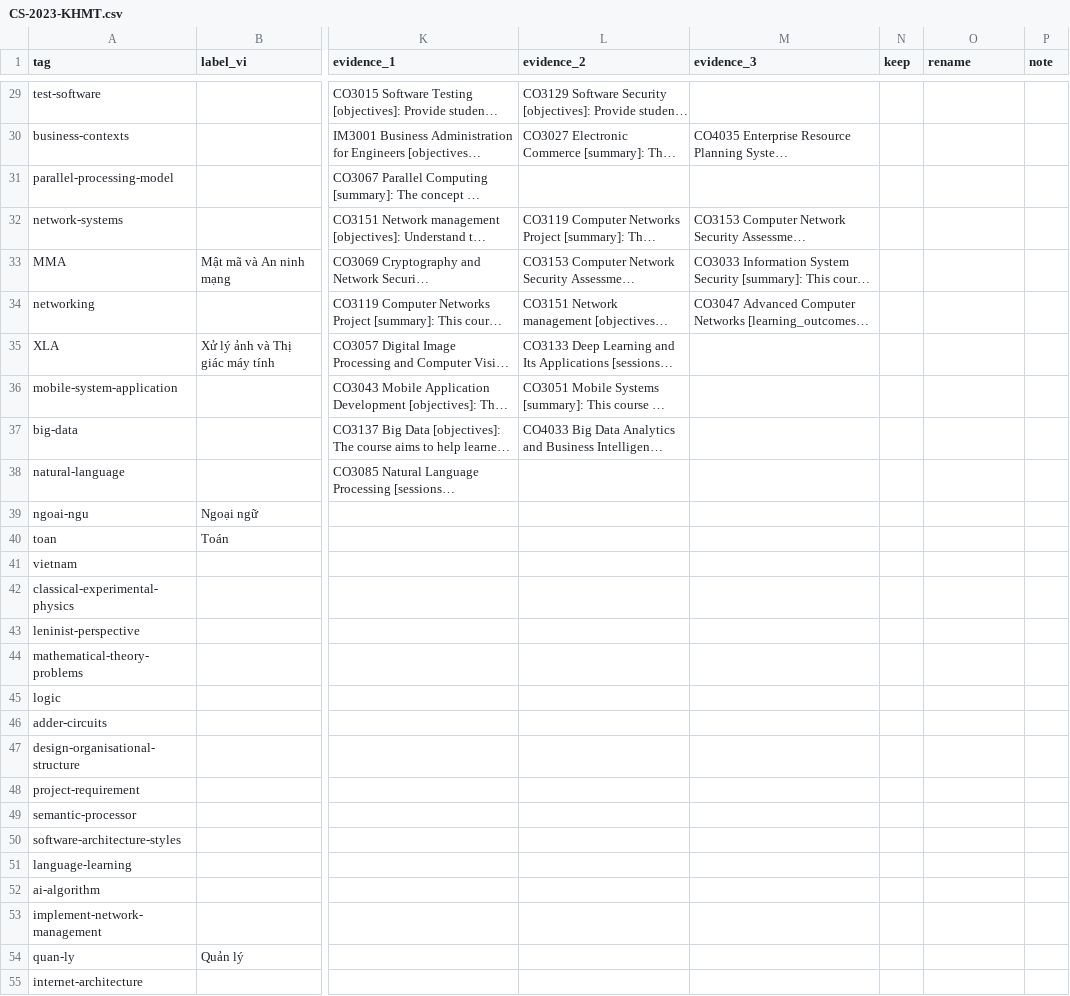
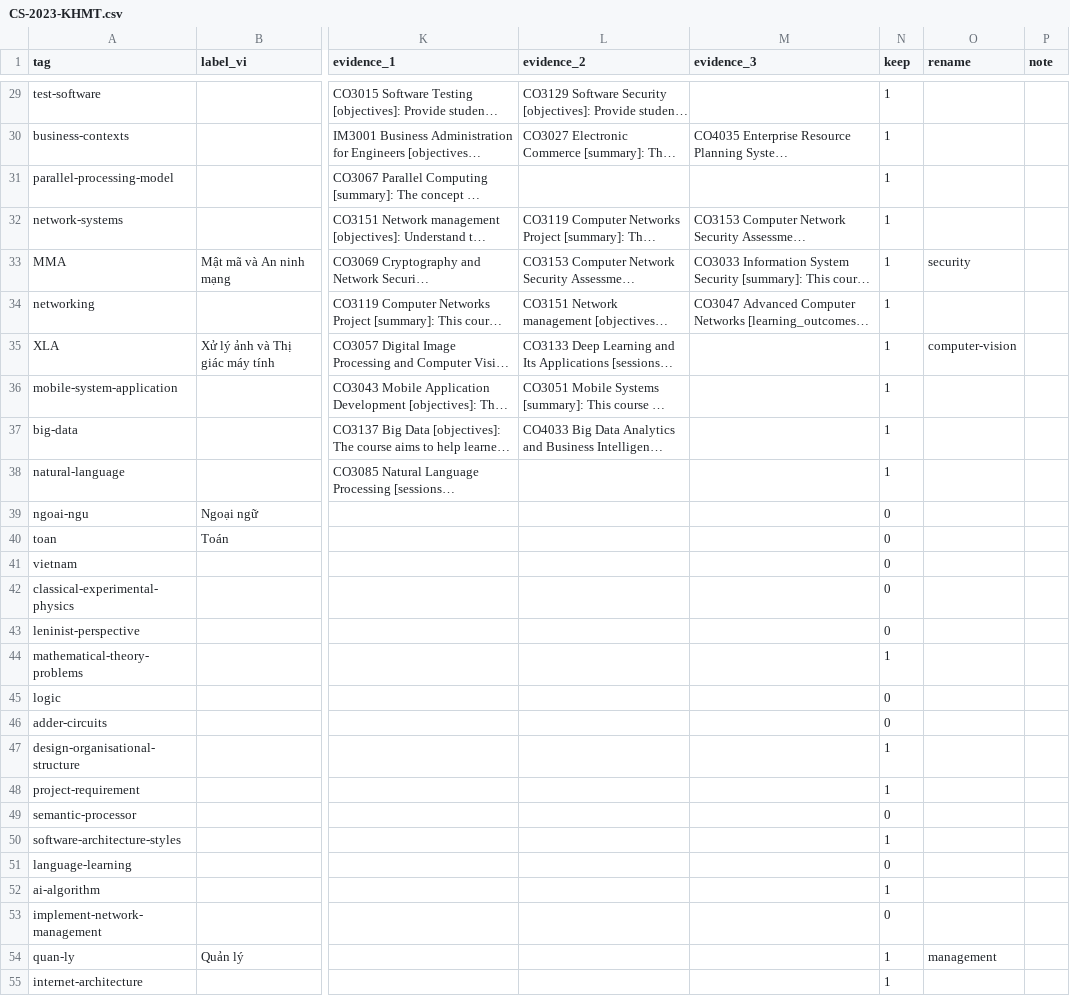
Before and after one commit to ido241117/BK_uni, a CSV file: pipeline/tag_classifier/review/CS-2023-KHMT.csv, drawn as a sheet; only a part is shown, gaps mark what is left out; long unchanged cells end in …; the diff covers the shown part only; the diff names each change by its address in the sheet, - before the commit and + after, or states it on an @@ line.

```diff
--- a/pipeline/tag_classifier/review/CS-2023-KHMT.csv
+++ b/pipeline/tag_classifier/review/CS-2023-KHMT.csv
-N29:N38 (keep): (empty)
+N29:N38 (keep): 1
-O33 (rename): (empty)
+O33 (rename): security
-O35 (rename): (empty)
+O35 (rename): computer-vision
-N39:N43 (keep): (empty)
+N39:N43 (keep): 0
-N44 (keep): (empty)
+N44 (keep): 1
-N45:N46 (keep): (empty)
+N45:N46 (keep): 0
-N47:N48 (keep): (empty)
+N47:N48 (keep): 1
-N49 (keep): (empty)
+N49 (keep): 0
-N50 (keep): (empty)
+N50 (keep): 1
-N51 (keep): (empty)
+N51 (keep): 0
-N52 (keep): (empty)
+N52 (keep): 1
-N53 (keep): (empty)
+N53 (keep): 0
-N54:N55 (keep): (empty)
+N54:N55 (keep): 1
-O54 (rename): (empty)
+O54 (rename): management
```
Also changed, not shown: 36 edited cells elsewhere in this file, 6 other files.
